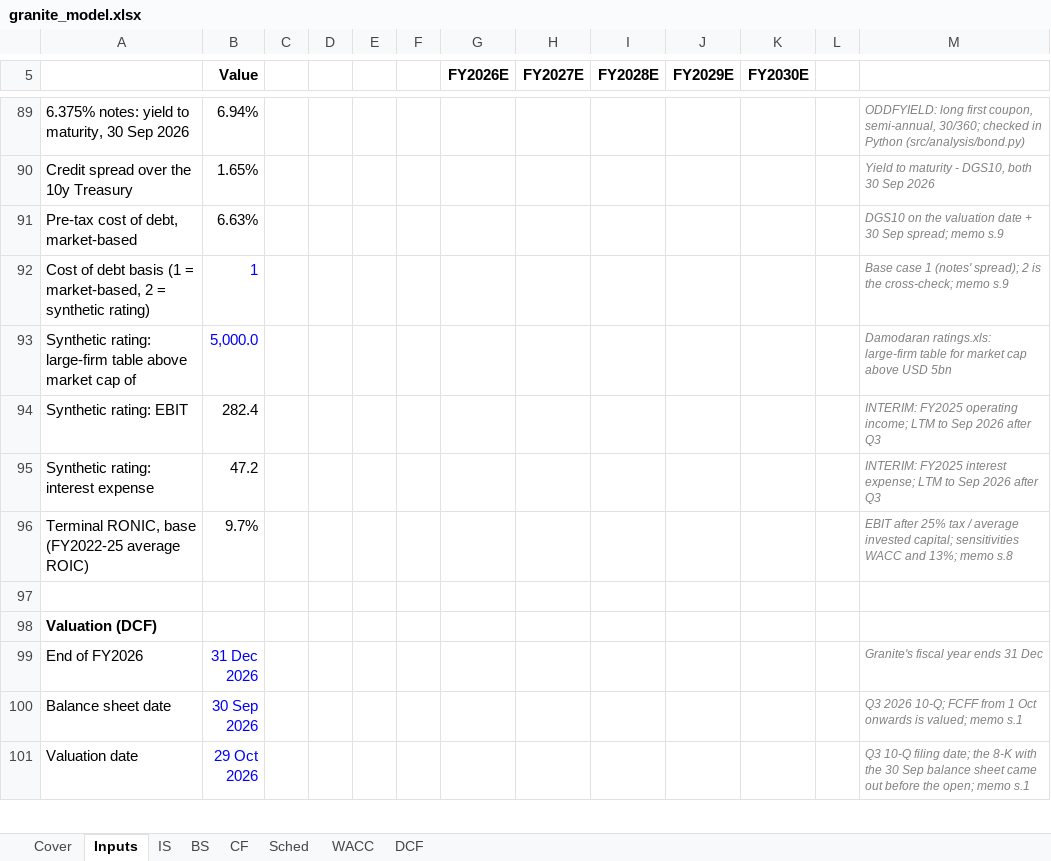
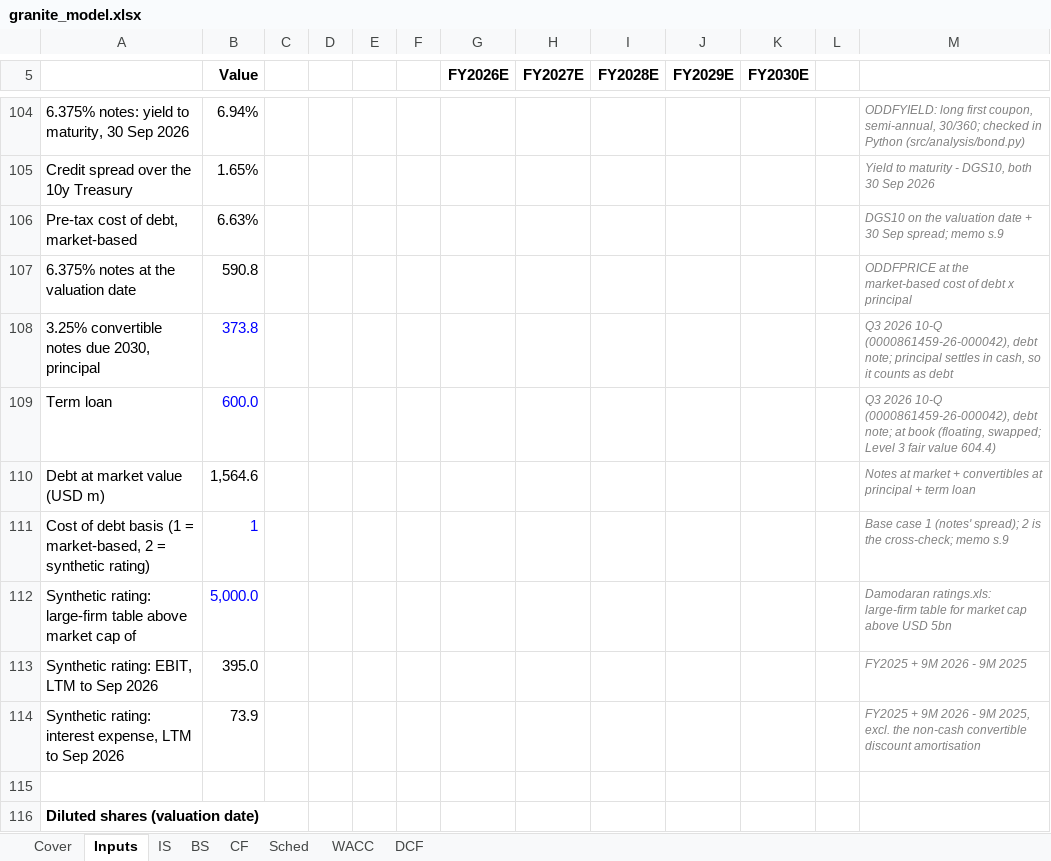
Before and after one commit to asgarovali/finance-portfolio, an Excel workbook: 01-three-statement-dcf/model/granite_model.xlsx, sheet Inputs, drawn as a sheet; only a part is shown, gaps mark what is left out; the shorter side is filled out with more unchanged rows; values as stored, in another font and other column widths than the file's, no borders; removed rows and columns are numbered as before the commit, all else as after; the diff covers the shown part only; the diff names each change by its address in the sheet, - before the commit and + after, or states it on an @@ line.

Commit message:
dcf: Q3 2026 update (9M actuals, CAP, market inputs), first valuation

```diff
--- a/01-three-statement-dcf/model/granite_model.xlsx (sheet Inputs)
+++ b/01-three-statement-dcf/model/granite_model.xlsx (sheet Inputs)
+row 107: 6.375% notes at the valuation date | 590.8 |  |  |  |  |  |  |  |  |  |  | ODDFPRICE at the market-based cost of debt x principal
+row 108: 3.25% convertible notes due 2030, principal | 373.8 |  |  |  |  |  |  |  |  |  |  | Q3 2026 10-Q (0000861459-26-000042), debt note; principal settles in cash, so it counts as debt
+row 109: Term loan | 600.0 |  |  |  |  |  |  |  |  |  |  | Q3 2026 10-Q (0000861459-26-000042), debt note; at book (floating, swapped; Level 3 fair value 604.4)
+row 110: Debt at market value (USD m) | 1,564.6 |  |  |  |  |  |  |  |  |  |  | Notes at market + convertibles at principal + term loan
-row 94: Synthetic rating: EBIT | 282.4 |  |  |  |  |  |  |  |  |  |  | INTERIM: FY2025 operating income; LTM to Sep 2026 after Q3
+row 113: Synthetic rating: EBIT, LTM to Sep 2026 | 395.0 |  |  |  |  |  |  |  |  |  |  | FY2025 + 9M 2026 - 9M 2025
+row 114: Synthetic rating: interest expense, LTM to Sep 2026 | 73.9 |  |  |  |  |  |  |  |  |  |  | FY2025 + 9M 2026 - 9M 2025, excl. the non-cash convertible discount amortisation
-row 115: Synthetic rating: interest expense | 47.2 |  |  |  |  |  |  |  |  |  |  | INTERIM: FY2025 interest expense; LTM to Sep 2026 after Q3
+row 115: (empty)
+row 116: Diluted shares (valuation date)
```
Also changed, not shown: 29 added rows, 2 removed rows, 19 edited cells and cell formats elsewhere in this sheet, sheet Sched, sheet DCF, sheet WACC, sheet Cover, formulas that keep their value, 18 other files.
